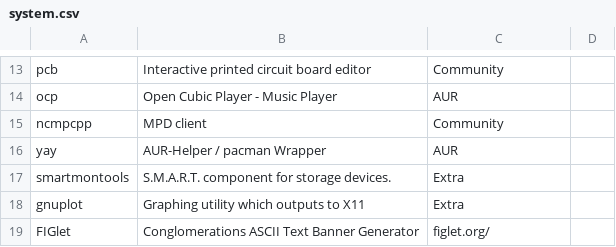
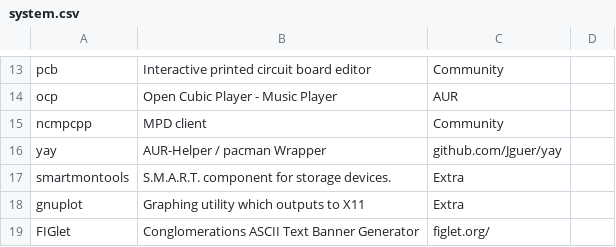
Before and after one commit to pandevim/dotfiles, a CSV file: packages/system.csv, drawn as a sheet; only a part is shown, gaps mark what is left out.

Commit message:
Update system.csv

```diff
--- a/packages/system.csv
+++ b/packages/system.csv
@@ -15,3 +15,3 @@ ocp, "Open Cubic Player - Music Player", AUR,
 ncmpcpp, "MPD client", Community,
-yay, "AUR-Helper / pacman Wrapper", AUR,
+yay, "AUR-Helper / pacman Wrapper", github.com/Jguer/yay,
 smartmontools, "S.M.A.R.T. component for storage devices.", Extra,
```
